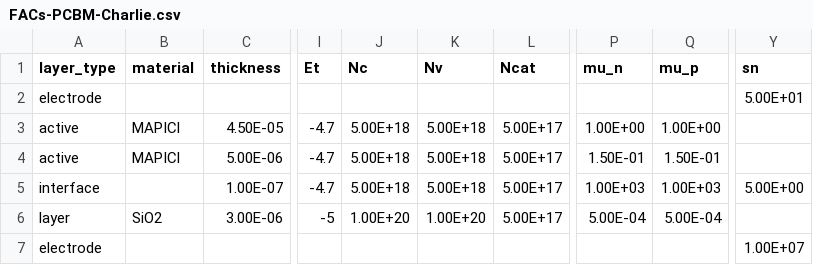
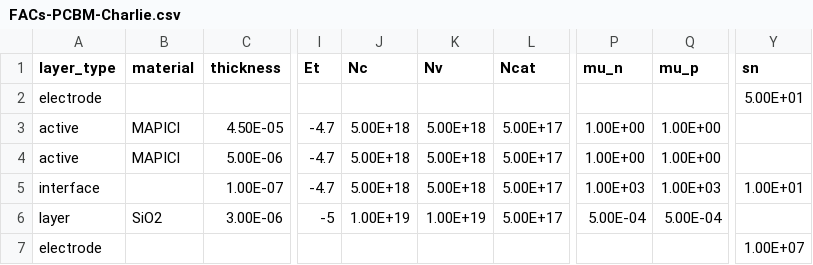
Before and after one commit to lucy-hart/Driftfusion, a CSV file: Input_files/FACs-PCBM-Charlie.csv, drawn as a sheet; only a part is shown, gaps mark what is left out; the diff names each change by its address in the sheet, - before the commit and + after, or states it on an @@ line.

```diff
--- a/Input_files/FACs-PCBM-Charlie.csv
+++ b/Input_files/FACs-PCBM-Charlie.csv
-P4 (mu_n): 1.50E-01
+P4 (mu_n): 1.00E+00
-Q4 (mu_p): 1.50E-01
+Q4 (mu_p): 1.00E+00
-Y5 (sn): 5.00E+00
+Y5 (sn): 1.00E+01
-J6 (Nc): 1.00E+20
+J6 (Nc): 1.00E+19
-K6 (Nv): 1.00E+20
+K6 (Nv): 1.00E+19
```
Also changed, not shown: Input_files/HighEfficiencyPaper.csv, 1 other file.
